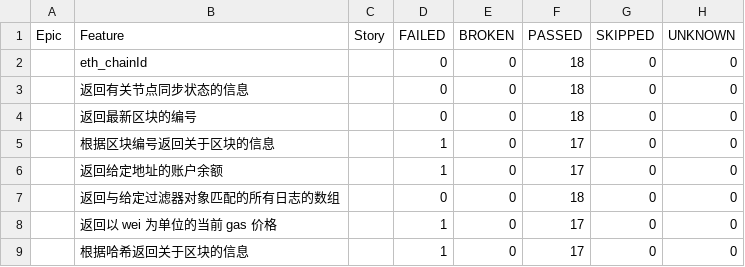
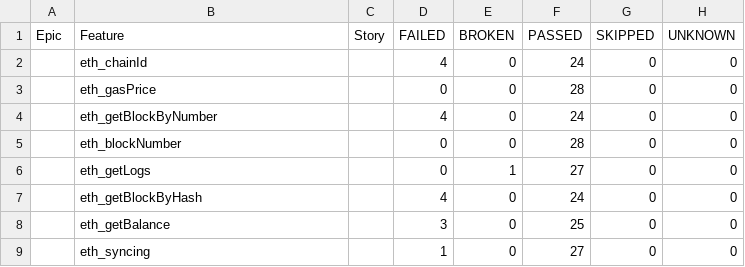
Before and after one commit to RejoiceW/test_jsonrpc, a CSV file: report/html/data/behaviors.csv, drawn as a sheet.

```diff
--- a/report/html/data/behaviors.csv
+++ b/report/html/data/behaviors.csv
@@ -1,9 +1,9 @@
 "Epic","Feature","Story","FAILED","BROKEN","PASSED","SKIPPED","UNKNOWN"
-"","eth_chainId","","0","0","18","0","0"
-"","返回有关节点同步状态的信息","","0","0","18","0","0"
-"","返回最新区块的编号","","0","0","18","0","0"
-"","根据区块编号返回关于区块的信息","","1","0","17","0","0"
-"","返回给定地址的账户余额","","1","0","17","0","0"
-"","返回与给定过滤器对象匹配的所有日志的数组","","0","0","18","0","0"
-"","返回以 wei 为单位的当前 gas 价格","","1","0","17","0","0"
-"","根据哈希返回关于区块的信息","","1","0","17","0","0"
+"","eth_chainId","","4","0","24","0","0"
+"","eth_gasPrice","","0","0","28","0","0"
+"","eth_getBlockByNumber","","4","0","24","0","0"
+"","eth_blockNumber","","0","0","28","0","0"
+"","eth_getLogs","","0","1","27","0","0"
+"","eth_getBlockByHash","","4","0","24","0","0"
+"","eth_getBalance","","3","0","25","0","0"
+"","eth_syncing","","1","0","27","0","0"
```
Also changed, not shown: 33 other files.
